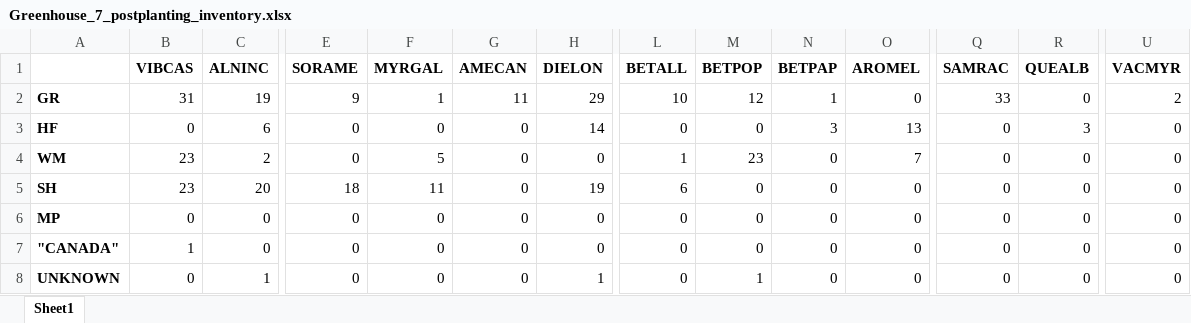
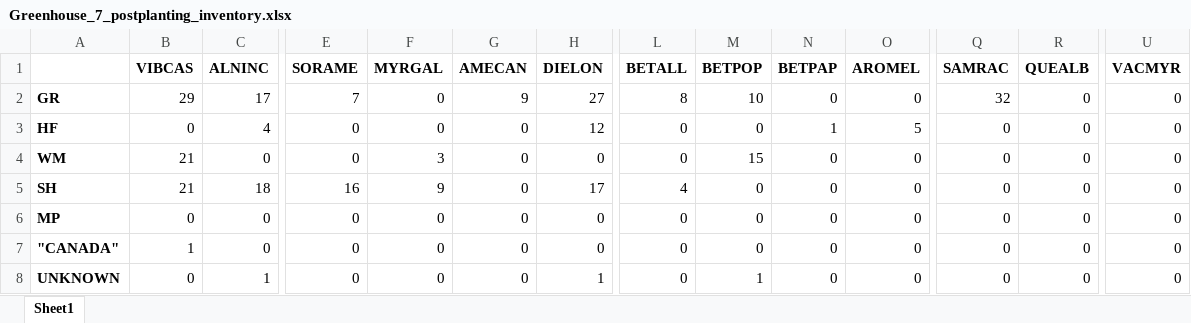
Before and after one commit to lizzieinvancouver/wildhellgarden, an Excel workbook: Planning/planning_2017/Greenhouse_7_postplanting_inventory.xlsx, sheet Sheet1, drawn as a sheet; only a part is shown, gaps mark what is left out; values as stored, in another font and other column widths than the file's, no borders; the diff covers the shown part only; the diff names each change by its address in the sheet, - before the commit and + after, or states it on an @@ line.

Commit message:
greenhouse 7 inventory updated

```diff
--- a/Planning/planning_2017/Greenhouse_7_postplanting_inventory.xlsx (sheet Sheet1)
+++ b/Planning/planning_2017/Greenhouse_7_postplanting_inventory.xlsx (sheet Sheet1)
-B2 (VIBCAS): 31
+B2 (VIBCAS): 29
-C2 (ALNINC): 19
+C2 (ALNINC): 17
-E2 (SORAME): 9
+E2 (SORAME): 7
-F2 (MYRGAL): 1
+F2 (MYRGAL): 0
-G2 (AMECAN): 11
+G2 (AMECAN): 9
-H2 (DIELON): 29
+H2 (DIELON): 27
-L2 (BETALL): 10
+L2 (BETALL): 8
-M2 (BETPOP): 12
+M2 (BETPOP): 10
-N2 (BETPAP): 1
+N2 (BETPAP): 0
-Q2 (SAMRAC): 33
+Q2 (SAMRAC): 32
-U2 (VACMYR): 2
+U2 (VACMYR): 0
-C3 (ALNINC): 6
+C3 (ALNINC): 4
-H3 (DIELON): 14
+H3 (DIELON): 12
-N3 (BETPAP): 3
+N3 (BETPAP): 1
-O3 (AROMEL): 13
+O3 (AROMEL): 5
-R3 (QUEALB): 3
+R3 (QUEALB): 0
-B4:B5 (VIBCAS): 23
+B4:B5 (VIBCAS): 21
-C4 (ALNINC): 2
+C4 (ALNINC): 0
-F4 (MYRGAL): 5
+F4 (MYRGAL): 3
-L4 (BETALL): 1
+L4 (BETALL): 0
-M4 (BETPOP): 23
+M4 (BETPOP): 15
-O4 (AROMEL): 7
+O4 (AROMEL): 0
-C5 (ALNINC): 20
+C5 (ALNINC): 18
-E5 (SORAME): 18
+E5 (SORAME): 16
-F5 (MYRGAL): 11
+F5 (MYRGAL): 9
-H5 (DIELON): 19
+H5 (DIELON): 17
-L5 (BETALL): 6
+L5 (BETALL): 4
```
Also changed, not shown: 25 edited cells elsewhere in this sheet.
